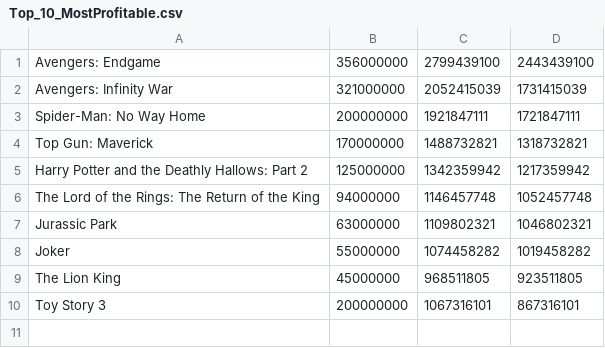
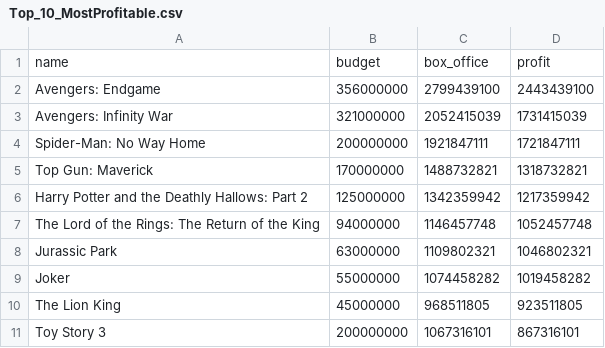
Before and after one commit to KitFoxAme/portfolioprojects, a CSV file: IMDb Project/IMDb Project .csv Files/Top_10_MostProfitable.csv, drawn as a sheet; the diff names each change by its address in the sheet, - before the commit and + after, or states it on an @@ line.

```diff
--- a/IMDb Project/IMDb Project .csv Files/Top_10_MostProfitable.csv
+++ b/IMDb Project/IMDb Project .csv Files/Top_10_MostProfitable.csv
+row 1: name | budget | box_office | profit
```
Also changed, not shown: IMDb Project/IMDb Project .csv Files/PopularGenre_Decades.csv, IMDb Project/IMDb Project .csv Files/Top_10_Directors.csv, 4 other files.
